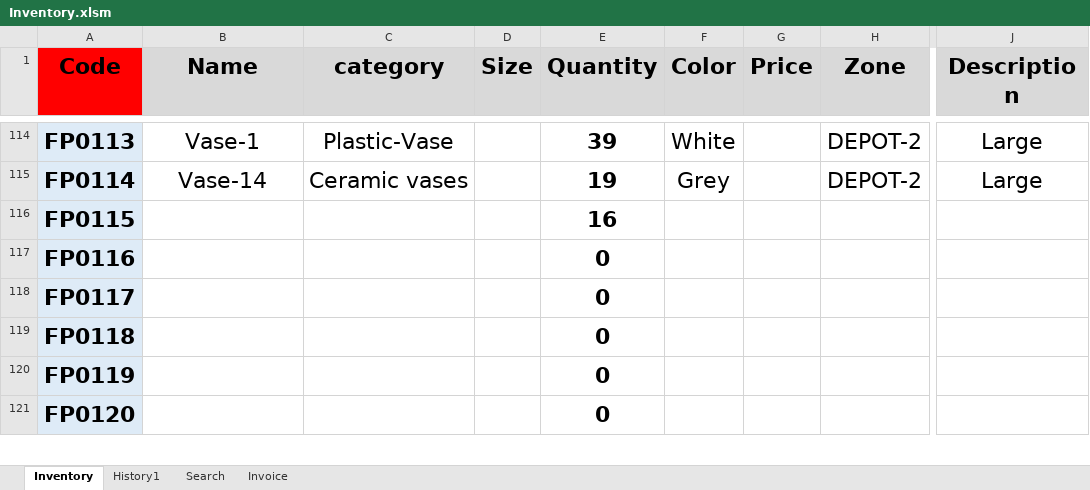
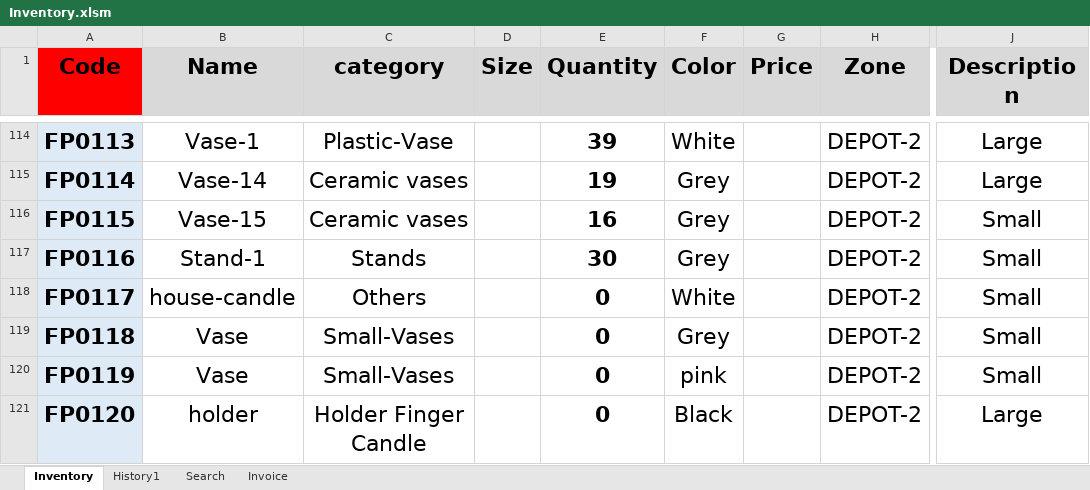
Before and after one commit to FlowerSystem-lb/inventorysystem, an Excel workbook: Inventory.xlsm, sheet Inventory, drawn as a sheet; only a part is shown, gaps mark what is left out; values as stored, in another font and other column widths than the file's, no borders; charts and pictures and conditional formats not drawn; the diff covers the shown part only; the diff names each change by its address in the sheet, - before the commit and + after, or states it on an @@ line.

```diff
--- a/Inventory.xlsm (sheet Inventory)
+++ b/Inventory.xlsm (sheet Inventory)
-B116 (Name): (empty)
+B116 (Name): Vase-15
-C116 (category): (empty)
+C116 (category): Ceramic vases
-F116:F117 (Color): (empty)
+F116:F117 (Color): Grey
-H116:H121 (Zone): (empty)
+H116:H121 (Zone): DEPOT-2
-J116:J120 (Description): (empty)
+J116:J120 (Description): Small
-B117 (Name): (empty)
+B117 (Name): Stand-1
-C117 (category): (empty)
+C117 (category): Stands
-E117 (Quantity): 0
+E117 (Quantity): 30
-B118 (Name): (empty)
+B118 (Name): house-candle
-C118 (category): (empty)
+C118 (category): Others
-F118 (Color): (empty)
+F118 (Color): White
-B119:B120 (Name): (empty)
+B119:B120 (Name): Vase
-C119:C120 (category): (empty)
+C119:C120 (category): Small-Vases
-F119 (Color): (empty)
+F119 (Color): Grey
-F120 (Color): (empty)
+F120 (Color): pink
-B121 (Name): (empty)
+B121 (Name): holder
-C121 (category): (empty)
+C121 (category): Holder Finger Candle
-F121 (Color): (empty)
+F121 (Color): Black
-J121 (Description): (empty)
+J121 (Description): Large
```
Also changed, not shown: 20 edited cells and cell formats elsewhere in this sheet, sheet History1, 1 other file.
